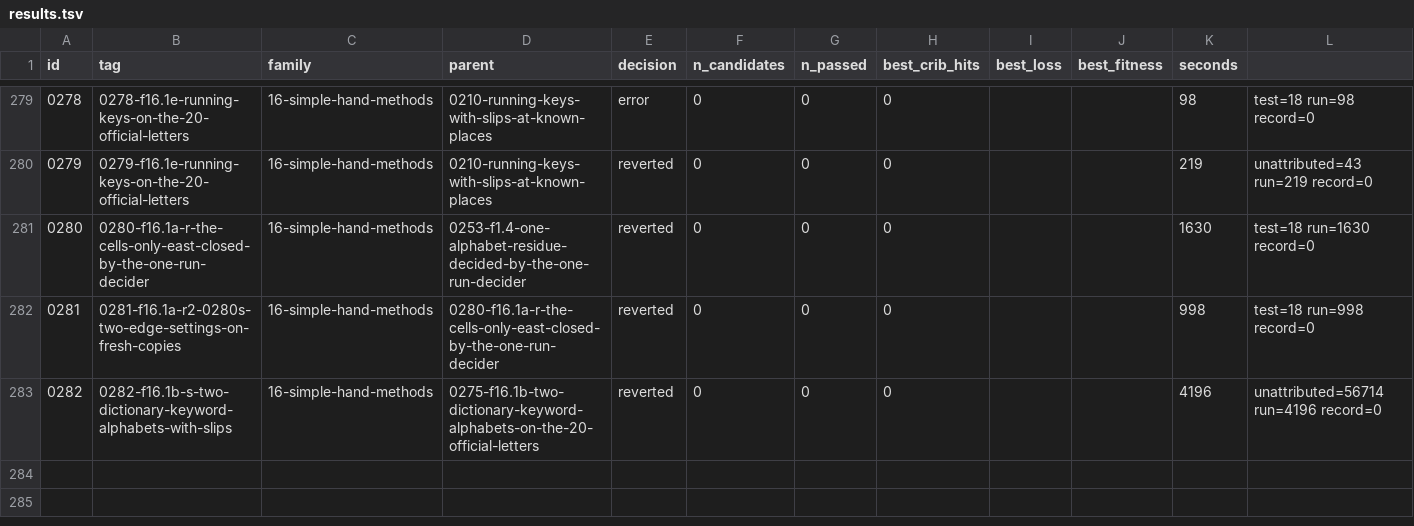
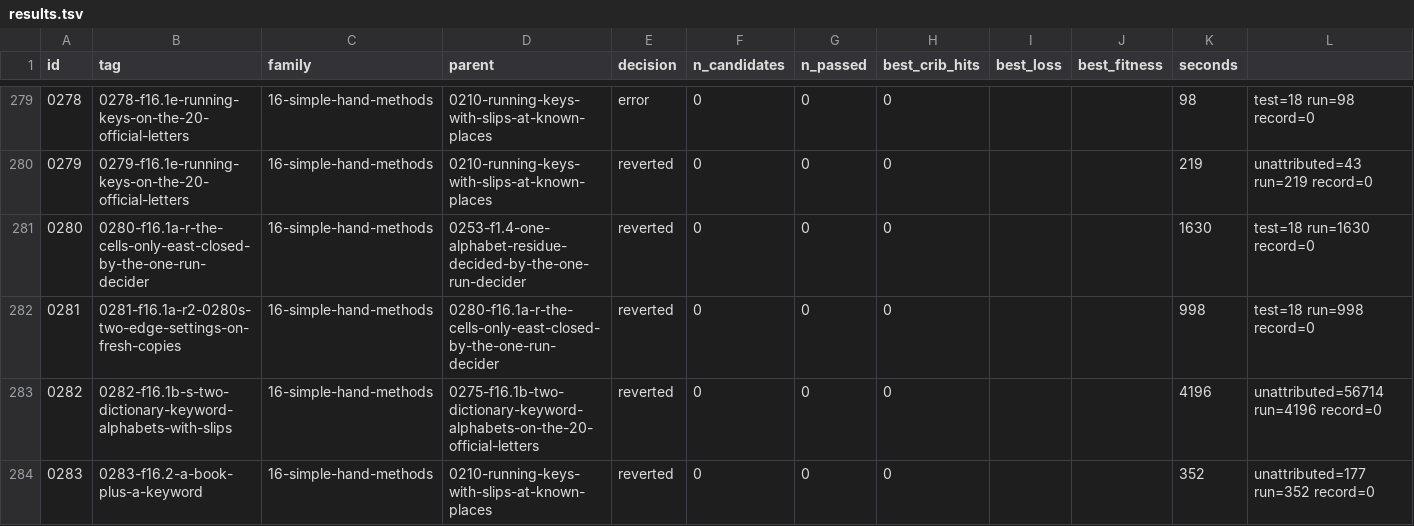
Before and after one commit to akaalias/k4, a TSV file: results.tsv, drawn as a sheet; only a part is shown, gaps mark what is left out.

Commit message:
exp 0283-f16.2-a-book-plus-a-keyword: reverted (0/0 passed gates, best cribs 0/24)
F16.2: a passage of a named text under the message plus a short repeated word on top, on the plain and KRYPTOS tables, Vigenere and Beaufort with the text added or taken away, every offset and direction, word lengths 1-16, decided exactly on the 24 and on the 20 official known letters with up to two slips (lengths 1-12); K4 against 20 shuffles, plants
Family: 16-simple-hand-methods
Parent: 0210-running-keys-with-slips-at-known-places
Changed: F16.2 (issue #123). 0210 tested the named texts as a running key alone; 0117 and 0211 added a one-letter shift. Here the running key carries a repeated word of length 1-16 on top: the forced key at the known places, minus the text letter there, must repeat with the word's period. Texts: 0210's (K1-K3 plain and cipher, Carter vol. 1, the tableau by rows and columns, the Morse, the right panel, Sanborn's 1989 letter, the 1991 Cryptogram, the 2025 open letter) plus eleven new ones (Carter vols. 2-3, KJV Genesis and John, the Declaration, the Constitution, Gettysburg, Poe's Gold-Bug, Kennedy 1963 and Reagan 1987 in Berlin, the National Security Act 1947), forward and backward, every cyclic offset.

```diff
--- a/results.tsv
+++ b/results.tsv
@@ -283 +283,2 @@ id	tag	family	parent	decision	n_candidates	n_passed	best_crib_hits	best_loss	bes
 0282	0282-f16.1b-s-two-dictionary-keyword-alphabets-with-slips	16-simple-hand-methods	0275-f16.1b-two-dictionary-keyword-alphabets-on-the-20-official-letters	reverted	0	0	0			4196	unattributed=56714 run=4196 record=0
+0283	0283-f16.2-a-book-plus-a-keyword	16-simple-hand-methods	0210-running-keys-with-slips-at-known-places	reverted	0	0	0			352	unattributed=177 run=352 record=0
```
Also changed, not shown: 5 other files.
